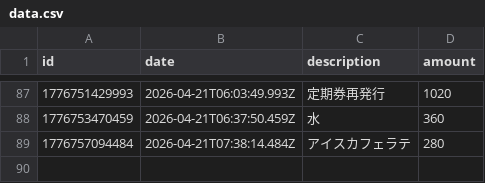
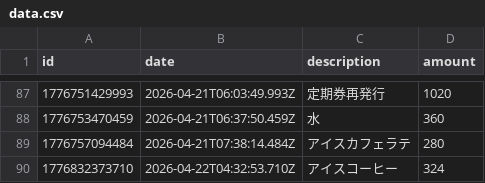
Before and after one commit to naoyamashita/expense-tracker, a CSV file: data.csv, drawn as a sheet; only a part is shown, gaps mark what is left out.

Commit message:
Update data.csv

```diff
--- a/data.csv
+++ b/data.csv
@@ -89 +89,2 @@ id,date,description,amount
 1776757094484,2026-04-21T07:38:14.484Z,"アイスカフェラテ",280
+1776832373710,2026-04-22T04:32:53.710Z,"アイスコーヒー",324
```
